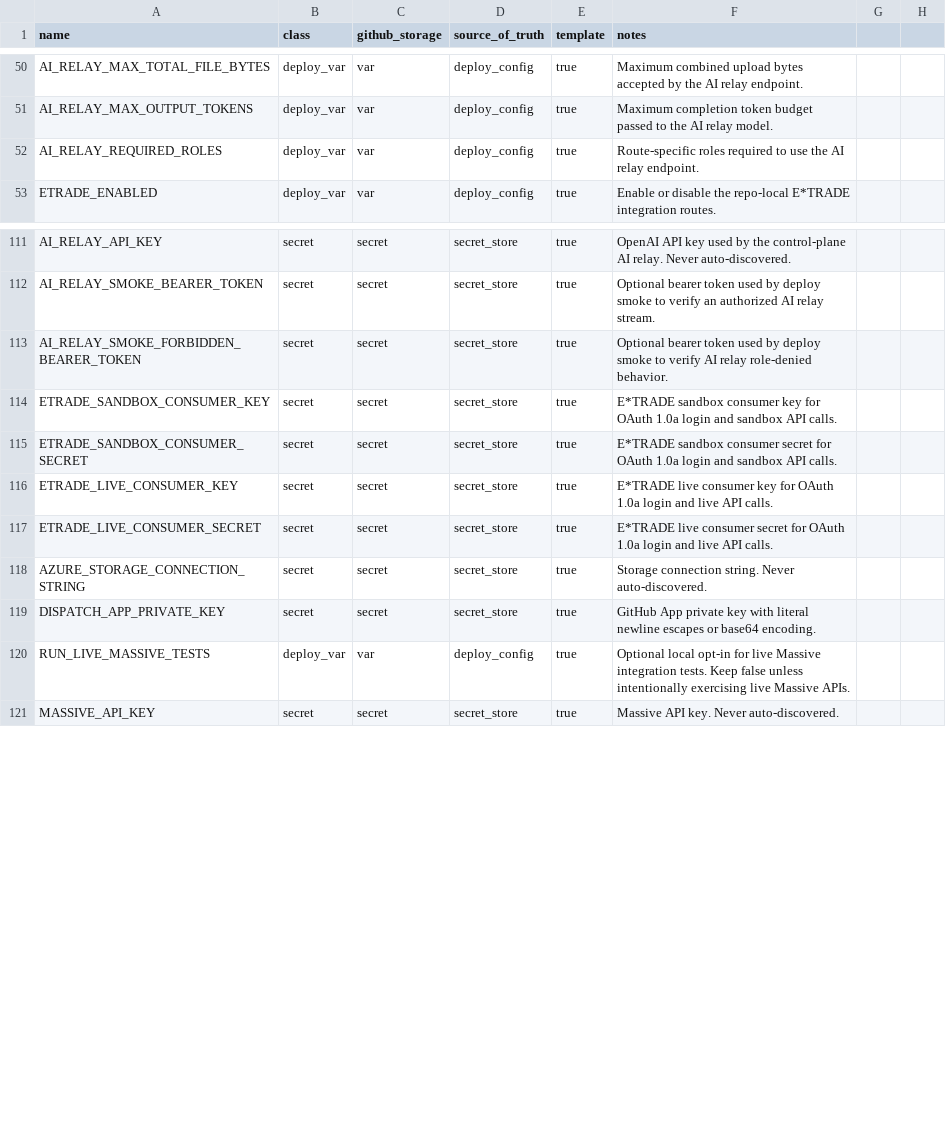
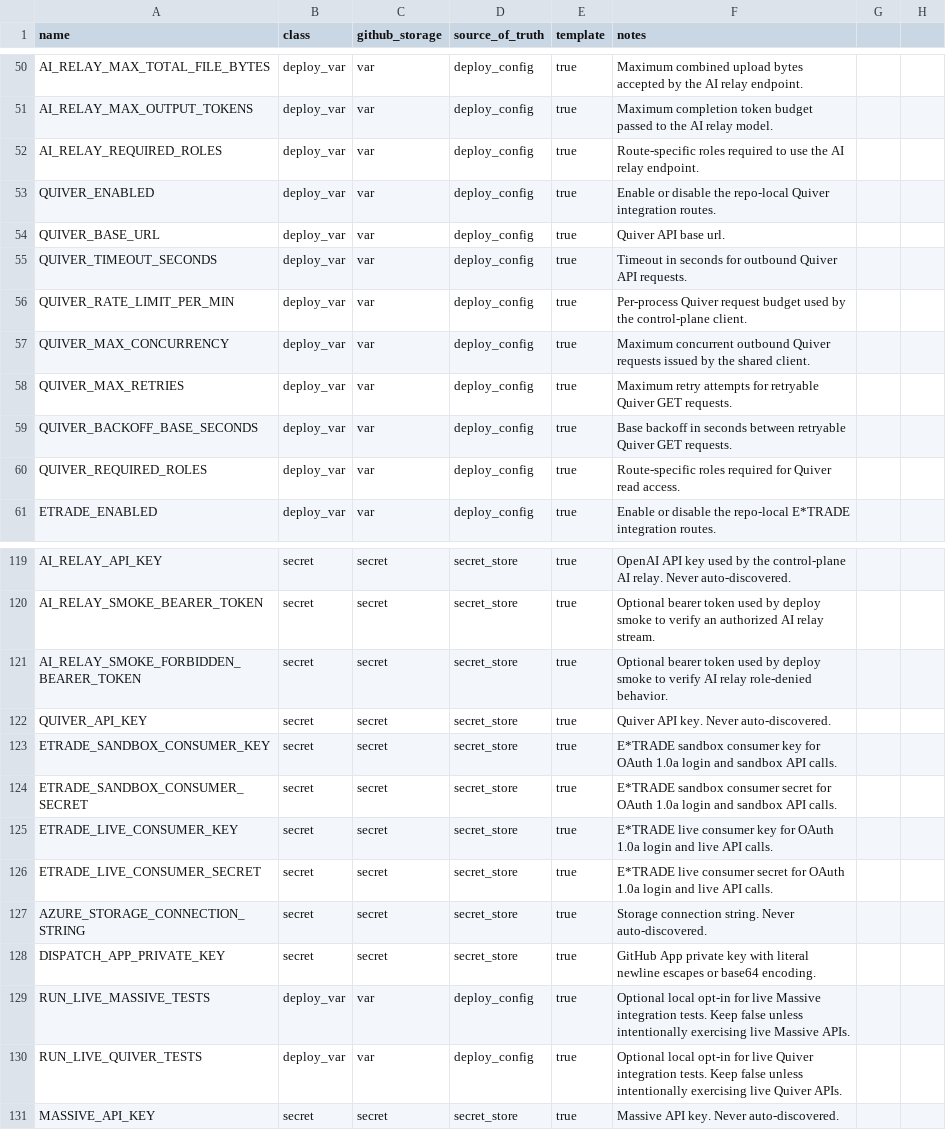
Before and after one commit to koala-man-64/asset-allocation-control-plane, a CSV file: docs/ops/env-contract.csv, drawn as a sheet; only a part is shown, gaps mark what is left out; the diff names each change by its address in the sheet, - before the commit and + after, or states it on an @@ line.

```diff
--- a/docs/ops/env-contract.csv
+++ b/docs/ops/env-contract.csv
+row 53: QUIVER_ENABLED | deploy_var | var | deploy_config | true | Enable or disable the repo-local Quiver integration routes.
+row 54: QUIVER_BASE_URL | deploy_var | var | deploy_config | true | Quiver API base url.
+row 55: QUIVER_TIMEOUT_SECONDS | deploy_var | var | deploy_config | true | Timeout in seconds for outbound Quiver API requests.
+row 56: QUIVER_RATE_LIMIT_PER_MIN | deploy_var | var | deploy_config | true | Per-process Quiver request budget used by the control-plane client.
+row 57: QUIVER_MAX_CONCURRENCY | deploy_var | var | deploy_config | true | Maximum concurrent outbound Quiver requests issued by the shared client.
+row 58: QUIVER_MAX_RETRIES | deploy_var | var | deploy_config | true | Maximum retry attempts for retryable Quiver GET requests.
+row 59: QUIVER_BACKOFF_BASE_SECONDS | deploy_var | var | deploy_config | true | Base backoff in seconds between retryable Quiver GET requests.
+row 60: QUIVER_REQUIRED_ROLES | deploy_var | var | deploy_config | true | Route-specific roles required for Quiver read access.
+row 122: QUIVER_API_KEY | secret | secret | secret_store | true | Quiver API key. Never auto-discovered.
+row 130: RUN_LIVE_QUIVER_TESTS | deploy_var | var | deploy_config | true | Optional local opt-in for live Quiver integration tests. Keep false unless intentionally exercising live Quiver APIs.
```
Also changed, not shown: 29 other files.
